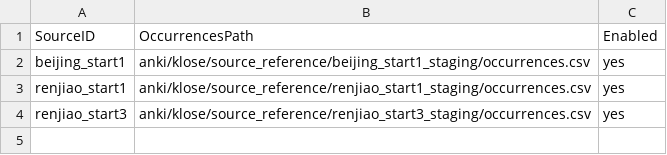
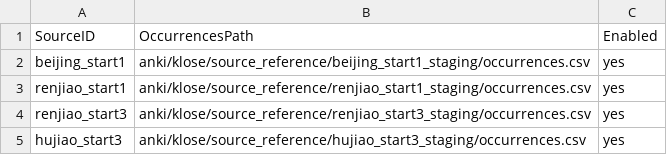
Before and after one commit to whisper-wind17/English, a CSV file: anki/klose/third_party_vocabulary/config/source_adapters.csv, drawn as a sheet; the diff names each change by its address in the sheet, - before the commit and + after, or states it on an @@ line.

Commit message:
data: enable Hujiao start3 source adapter

```diff
--- a/anki/klose/third_party_vocabulary/config/source_adapters.csv
+++ b/anki/klose/third_party_vocabulary/config/source_adapters.csv
+row 5: hujiao_start3 | anki/klose/source_reference/hujiao_start3_staging/occurrences.csv | yes
```
